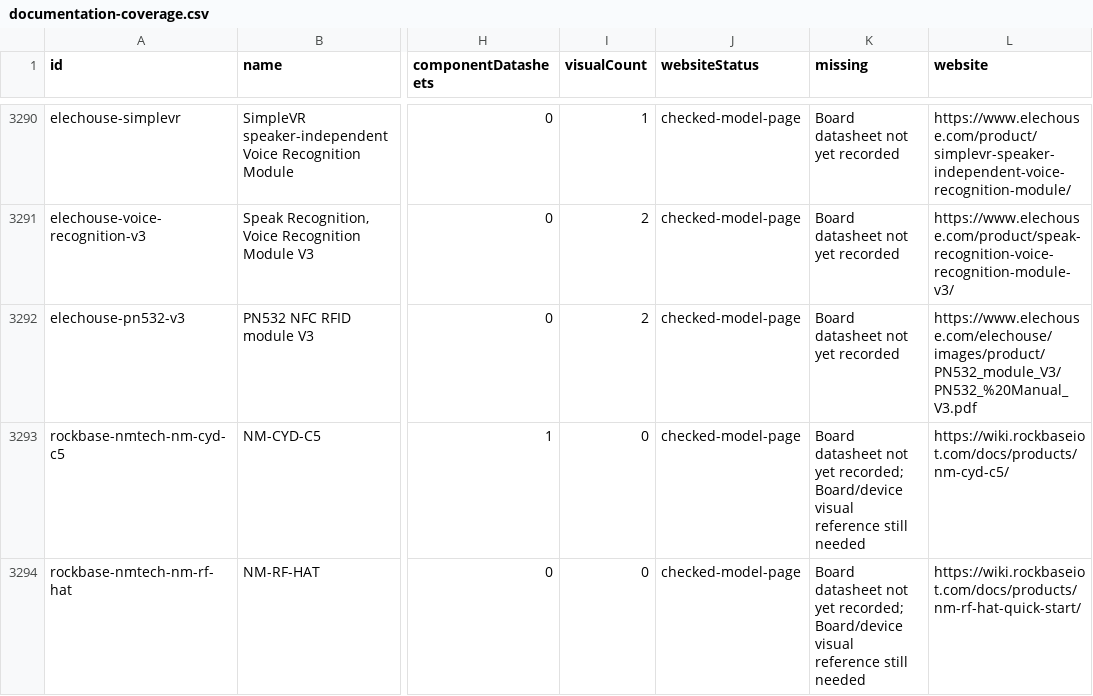
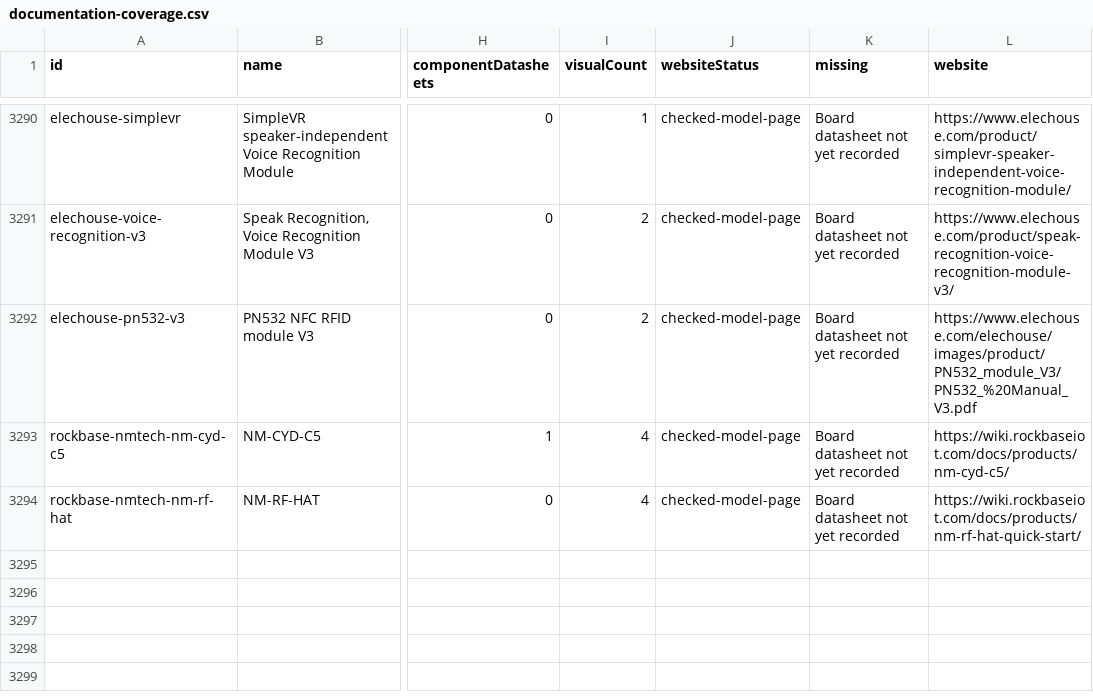
Before and after one commit to JimGat/black-wire-pinouts, a CSV file: catalog/documentation-coverage.csv, drawn as a sheet; only a part is shown, gaps mark what is left out; the diff names each change by its address in the sheet, - before the commit and + after, or states it on an @@ line.

Commit message:
Add original RockBase board diagrams and product photographs

```diff
--- a/catalog/documentation-coverage.csv
+++ b/catalog/documentation-coverage.csv
-I3293:I3294 (visualCount): 0
+I3293:I3294 (visualCount): 4
-K3293:K3294 (missing): …not yet recorded; Board/device visual reference still needed
+K3293:K3294 (missing): …not yet recorded
```
Also changed, not shown: catalog/pinout-coverage.csv, 36 other files.
